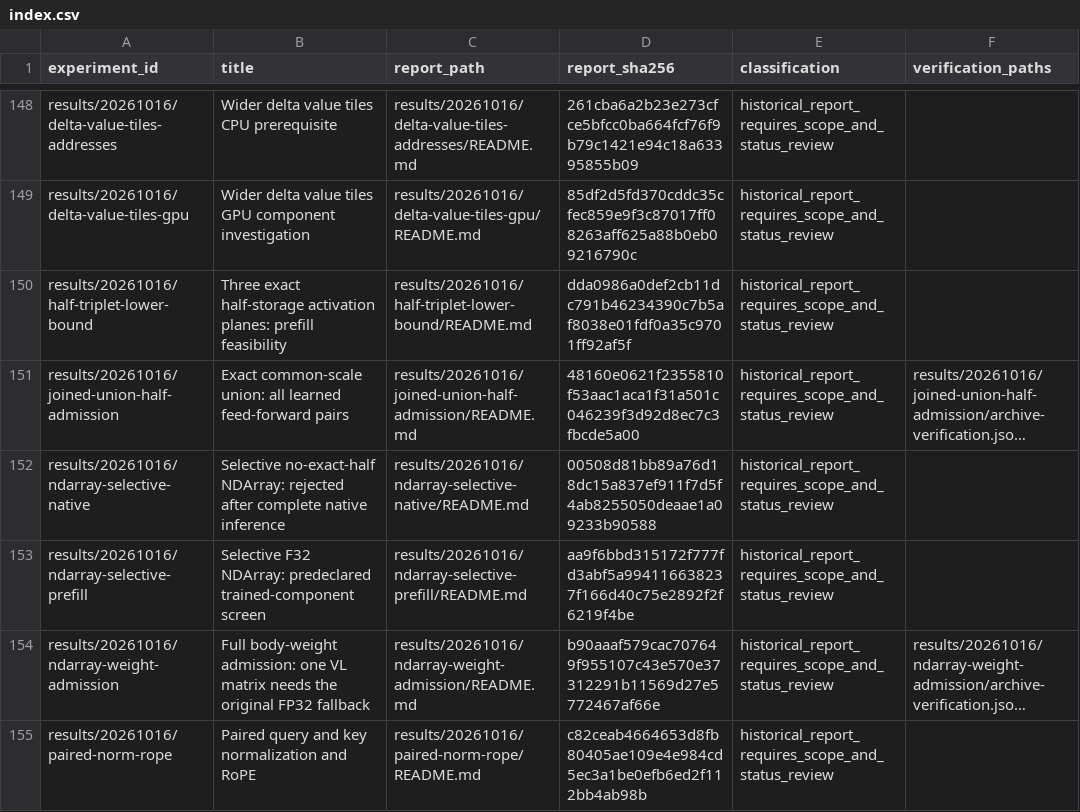
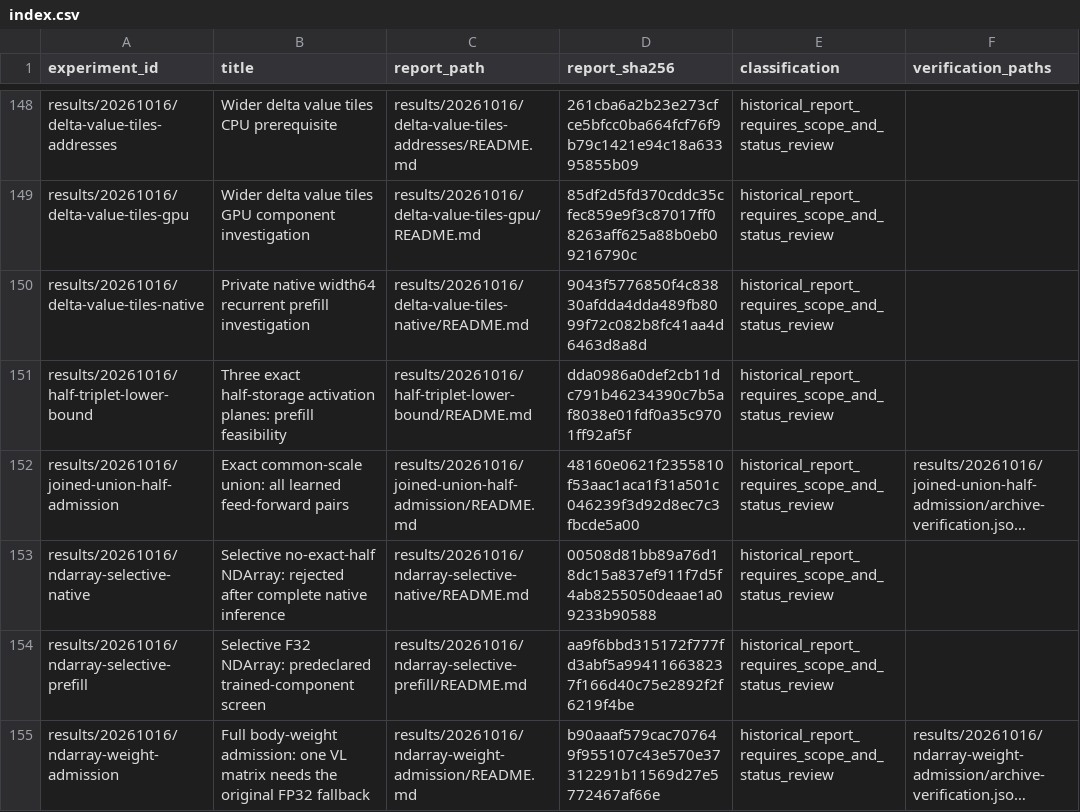
Before and after one commit to xlang-foundation/Garnet, a CSV file: docs/research/metal-method-evidence/index.csv, drawn as a sheet; only a part is shown, gaps mark what is left out; the shorter side is filled out with more unchanged rows; long unchanged cells end in ….

Commit message:
Validate private native width64 recurrent prefill behind full32 gates

```diff
--- a/docs/research/metal-method-evidence/index.csv
+++ b/docs/research/metal-method-evidence/index.csv
@@ -149,2 +149,3 @@ results/20261016/delta-value-tiles-addresses,Wider delta value tiles CPU prerequ
 results/20261016/delta-value-tiles-gpu,Wider delta value tiles GPU component investigation,results/20261016/delta-value-tiles-gpu/README.md,85df2d5fd370cddc35cfec859e9f3c87017ff08263aff625a88b0eb09216790c,historical_report_requires_scope_and_status_review,
+results/20261016/delta-value-tiles-native,Private native width64 recurrent prefill investigation,results/20261016/delta-value-tiles-native/README.md,9043f5776850f4c83830afdda4dda489fb8099f72c082b8fc41aa4d6463d8a8d,historical_report_requires_scope_and_status_review,
 results/20261016/half-triplet-lower-bound,Three exact half-storage activation planes: prefill feasibility,results/20261016/half-triplet-lower-bound/README.md,dda0986a0def2cb11dc791b46234390c7b5af8038e01fdf0a35c9701ff92af5f,historical_report_requires_scope_and_status_review,
```
Also changed, not shown: 26 other files.
